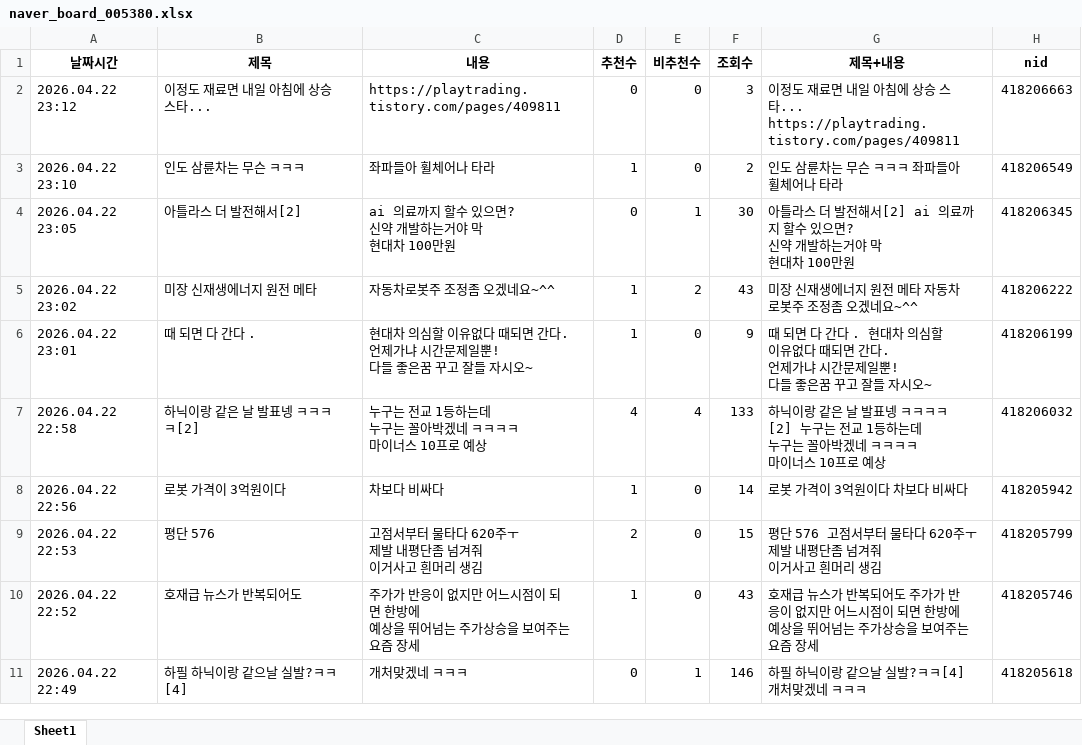
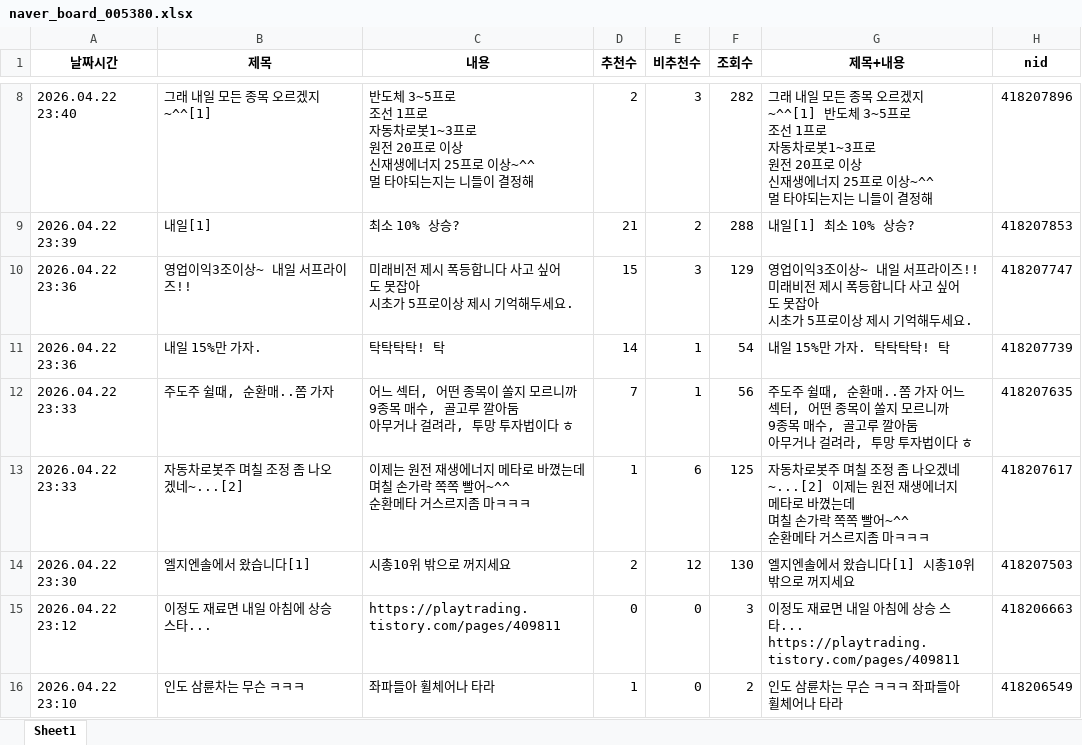
Before and after one commit to MoonGyo187/stock-crawling_-, an Excel workbook: data/naver_board_005380.xlsx, sheet Sheet1, drawn as a sheet; only a part is shown, gaps mark what is left out; the shorter side is filled out with more unchanged rows; values as stored, in another font and other column widths than the file's, no borders; ↵ is a line break in a cell; the diff covers the shown part only; the diff names each change by its address in the sheet, - before the commit and + after, or states it on an @@ line.

```diff
--- a/data/naver_board_005380.xlsx (sheet Sheet1)
+++ b/data/naver_board_005380.xlsx (sheet Sheet1)
+row 8: 2026.04.22 23:40 | 그래 내일 모든 종목 오르겠지~^^[1] | 반도체 3~5프로 ↵ 조선 1프로 ↵ 자동차로봇1~3프로 ↵ 원전 20프로 이상 ↵ 신재생에너지 25프로 이상~^^ ↵ 멀 타야되는지는 니들이 결정해 | 2 | 3 | 282 | 그래 내일 모든 종목 오르겠지~^^[1] 반도체 3~5프로 ↵ 조선 1프로 ↵ 자동차로봇1~3프로 ↵ 원전 20프로 이상 ↵ 신재생에너지 25프로 이상~^^ ↵ 멀 타야되는지는 니들이 결정해 | 418207896
+row 9: 2026.04.22 23:39 | 내일[1] | 최소 10% 상승? | 21 | 2 | 288 | 내일[1] 최소 10% 상승? | 418207853
+row 10: 2026.04.22 23:36 | 영업이익3조이상~ 내일 서프라이즈!! | 미래비전 제시 폭등합니다 사고 싶어도 못잡아 ↵ 시초가 5프로이상 제시 기억해두세요. | 15 | 3 | 129 | 영업이익3조이상~ 내일 서프라이즈!! 미래비전 제시 폭등합니다 사고 싶어도 못잡아 ↵ 시초가 5프로이상 제시 기억해두세요. | 418207747
+row 11: 2026.04.22 23:36 | 내일 15%만 가자. | 탁탁탁탁! 탁 | 14 | 1 | 54 | 내일 15%만 가자. 탁탁탁탁! 탁 | 418207739
+row 12: 2026.04.22 23:33 | 주도주 쉴때, 순환매..쫌 가자 | 어느 섹터, 어떤 종목이 쏠지 모르니까 ↵ 9종목 매수, 골고루 깔아둠 ↵ 아무거나 걸려라, 투망 투자법이다 ㅎ | 7 | 1 | 56 | 주도주 쉴때, 순환매..쫌 가자 어느 섹터, 어떤 종목이 쏠지 모르니까 ↵ 9종목 매수, 골고루 깔아둠 ↵ 아무거나 걸려라, 투망 투자법이다 ㅎ | 418207635
+row 13: 2026.04.22 23:33 | 자동차로봇주 며칠 조정 좀 나오겠네~...[2] | 이제는 원전 재생에너지 메타로 바꼈는데 ↵ 며칠 손가락 쪽쪽 빨어~^^ ↵ 순환메타 거스르지좀 마ㅋㅋㅋ | 1 | 6 | 125 | 자동차로봇주 며칠 조정 좀 나오겠네~...[2] 이제는 원전 재생에너지 메타로 바꼈는데 ↵ 며칠 손가락 쪽쪽 빨어~^^ ↵ 순환메타 거스르지좀 마ㅋㅋㅋ | 418207617
+row 14: 2026.04.22 23:30 | 엘지엔솔에서 왔습니다[1] | 시총10위 밖으로 꺼지세요 | 2 | 12 | 130 | 엘지엔솔에서 왔습니다[1] 시총10위 밖으로 꺼지세요 | 418207503
```
Also changed, not shown: 6 added rows and 376 moved rows elsewhere in this sheet, 2 other files.
